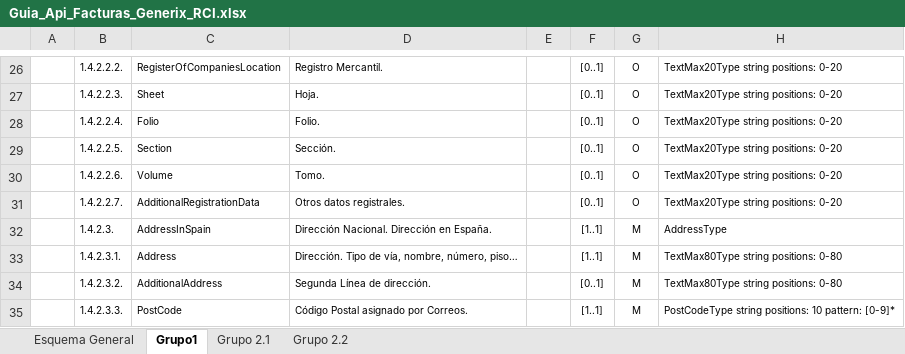
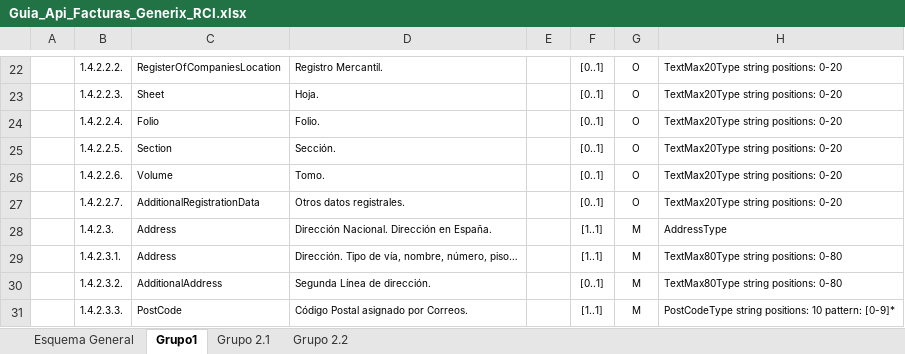
Before and after one commit to Generix-b2b/RCI_BANK, an Excel workbook: Guia_Api_Facturas_Generix_RCI.xlsx, sheet Grupo1, drawn as a sheet; only a part is shown, gaps mark what is left out; values as stored, in another font and other column widths than the file's, no borders; charts and pictures not drawn; addresses are those after the commit; the diff covers the shown part only; the diff names each change by its address in the sheet, - before the commit and + after, or states it on an @@ line.

Commit message:
Update Address

```diff
--- a/Guia_Api_Facturas_Generix_RCI.xlsx (sheet Grupo1)
+++ b/Guia_Api_Facturas_Generix_RCI.xlsx (sheet Grupo1)
-C28: AddressInSpain
+C28: Address
```
Also changed, not shown: 5 removed rows, 1 moved row, 2 edited cells and cell formats elsewhere in this sheet, sheet Grupo 2.1, sheet Grupo 2.2, charts or pictures, 2 other files.
